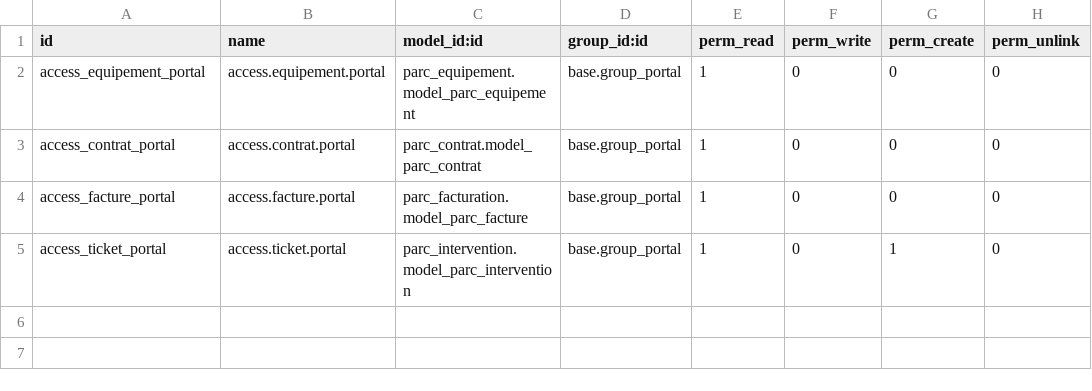
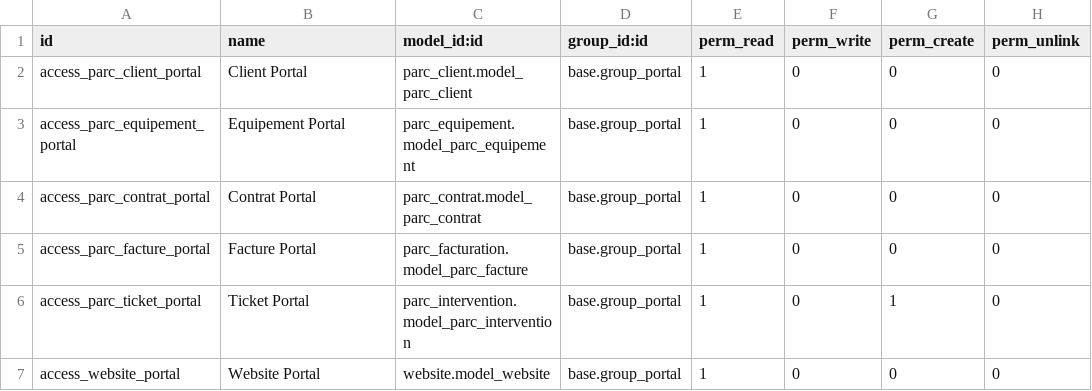
Before and after one commit to ibra-sy/module-parc_informatique, a CSV file: parc_portail_client/security/ir.model.access.csv, drawn as a sheet.

Commit message:
Mise à jour : Ajout des modèles, des vues et du portail client avec gestion des paiements

```diff
--- a/parc_portail_client/security/ir.model.access.csv
+++ b/parc_portail_client/security/ir.model.access.csv
@@ -1,5 +1,7 @@
 id,name,model_id:id,group_id:id,perm_read,perm_write,perm_create,perm_unlink
-access_equipement_portal,access.equipement.portal,parc_equipement.model_parc_equipement,base.group_portal,1,0,0,0
-access_contrat_portal,access.contrat.portal,parc_contrat.model_parc_contrat,base.group_portal,1,0,0,0
-access_facture_portal,access.facture.portal,parc_facturation.model_parc_facture,base.group_portal,1,0,0,0
-access_ticket_portal,access.ticket.portal,parc_intervention.model_parc_intervention,base.group_portal,1,0,1,0
+access_parc_client_portal,Client Portal,parc_client.model_parc_client,base.group_portal,1,0,0,0
+access_parc_equipement_portal,Equipement Portal,parc_equipement.model_parc_equipement,base.group_portal,1,0,0,0
+access_parc_contrat_portal,Contrat Portal,parc_contrat.model_parc_contrat,base.group_portal,1,0,0,0
+access_parc_facture_portal,Facture Portal,parc_facturation.model_parc_facture,base.group_portal,1,0,0,0
+access_parc_ticket_portal,Ticket Portal,parc_intervention.model_parc_intervention,base.group_portal,1,0,1,0
+access_website_portal,Website Portal,website.model_website,base.group_portal,1,0,0,0
```
Also changed, not shown: 49 other files.
